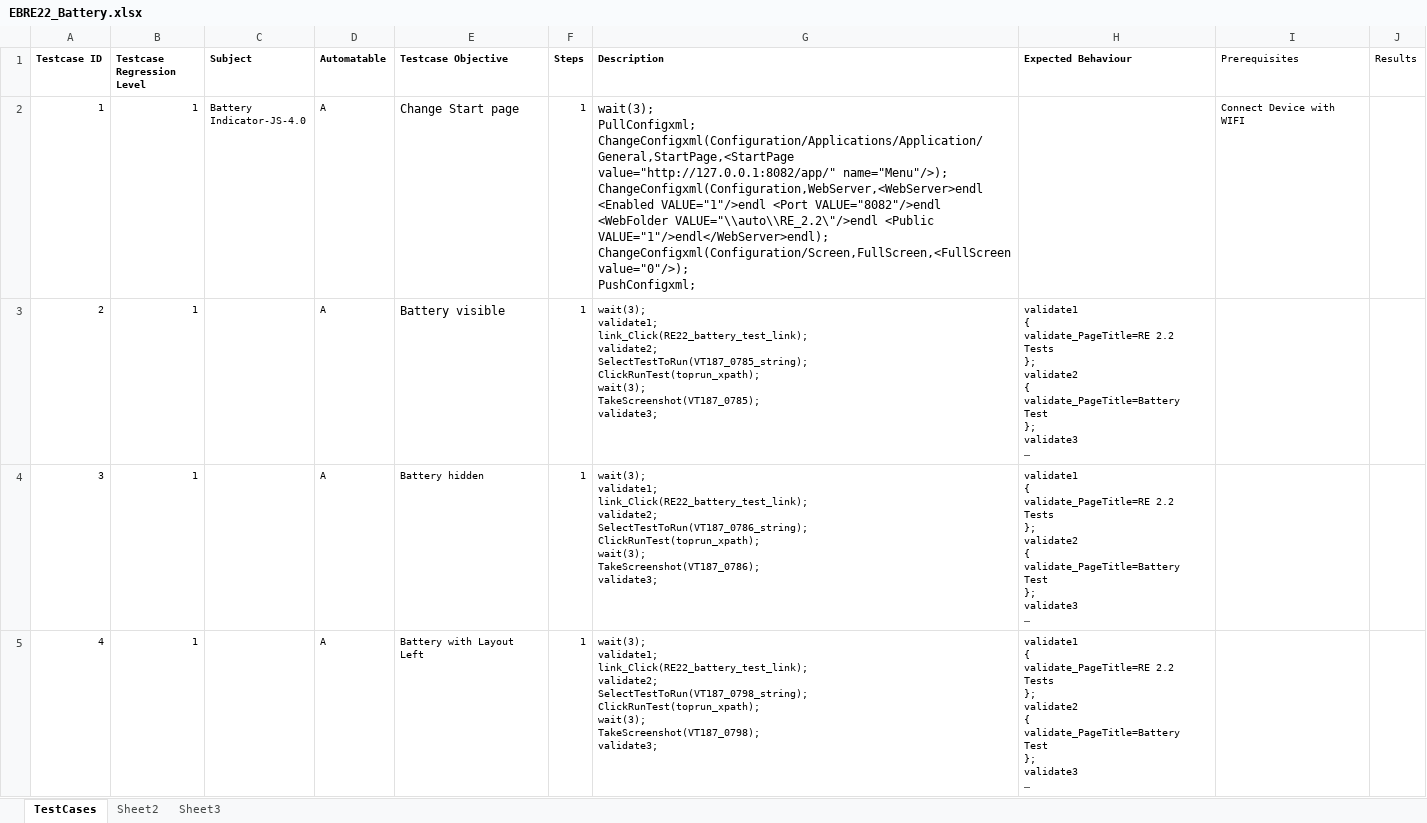
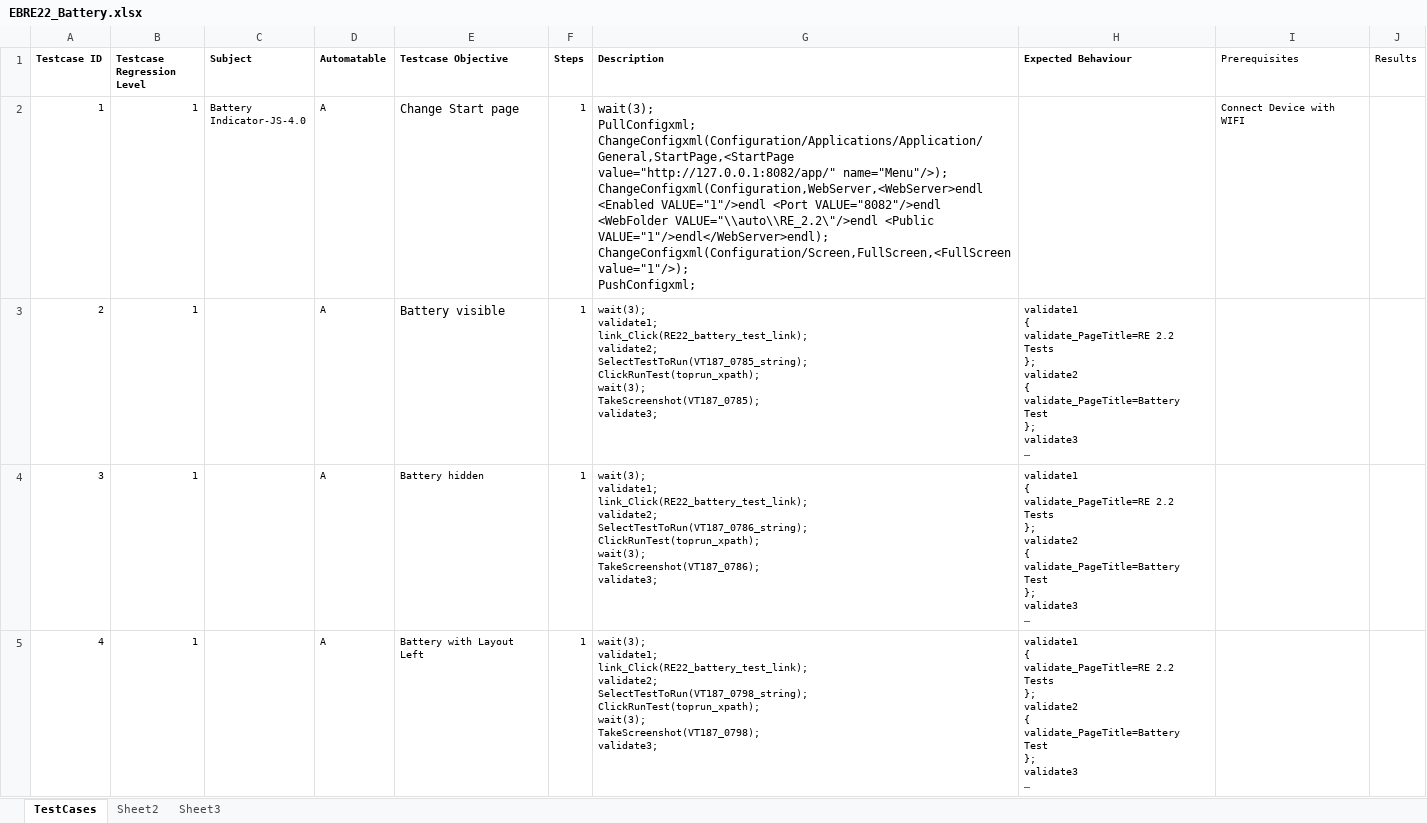
Before and after one commit to rhomobile/RMS-Testing, an Excel workbook: auto/other/UIAutomation/Hybrid_TestNG_Framework/src/com/xls/EBRE22_Battery.xlsx, sheet TestCases, drawn as a sheet; only a part is shown; long unchanged cells end in …; values as stored, in another font and other column widths than the file's, no borders; ↵ is a line break in a cell; the diff names each change by its address in the sheet, - before the commit and + after, or states it on an @@ line.

```diff
--- a/auto/other/UIAutomation/Hybrid_TestNG_Framework/src/com/xls/EBRE22_Battery.xlsx (sheet TestCases)
+++ b/auto/other/UIAutomation/Hybrid_TestNG_Framework/src/com/xls/EBRE22_Battery.xlsx (sheet TestCases)
-G2 (Description): …VALUE="1"/>endl</WebServer>endl); ↵ ChangeConfigxml(Configuration/Screen,FullScreen,<FullScreen value="0"/>); ↵ PushConfigxml;
+G2 (Description): …VALUE="1"/>endl</WebServer>endl); ↵ ChangeConfigxml(Configuration/Screen,FullScreen,<FullScreen value="1"/>); ↵ PushConfigxml;
```
Also changed, not shown: auto/other/UIAutomation/Hybrid_TestNG_Framework/src/com/xls/EBManual_Toolbar_JS.xlsx, auto/other/UIAutomation/Hybrid_TestNG_Framework/src/com/xls/EBPB_Battery.xlsx, 4 other files.
